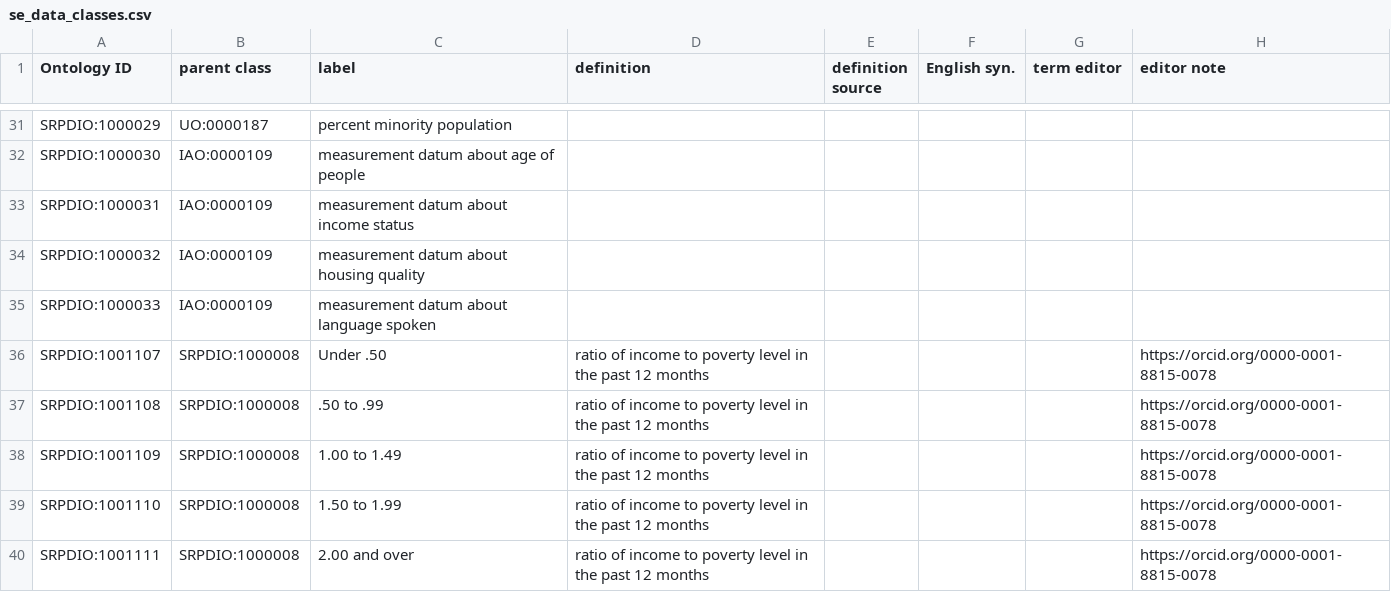
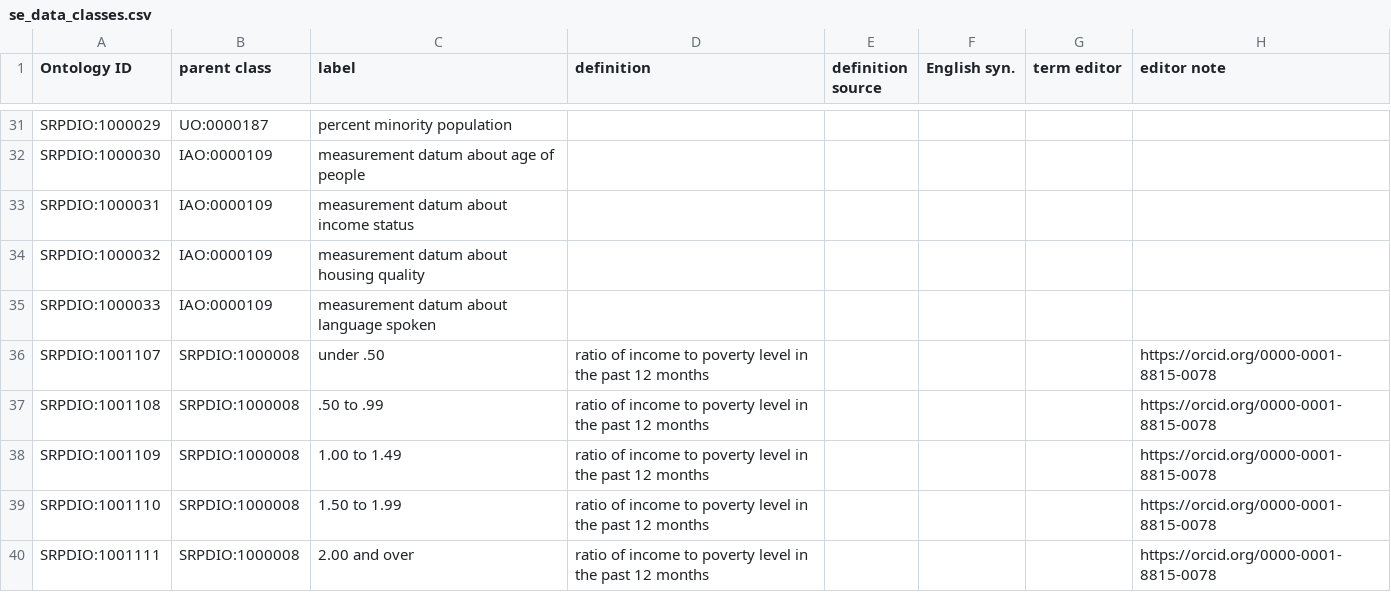
Before and after one commit to UA-SRC-data/srpdio, a CSV file: src/modules/se_data_classes.csv, drawn as a sheet; only a part is shown, gaps mark what is left out; the diff names each change by its address in the sheet, - before the commit and + after, or states it on an @@ line.

```diff
--- a/src/modules/se_data_classes.csv
+++ b/src/modules/se_data_classes.csv
-C36 (label): Under .50
+C36 (label): under .50
```
Also changed, not shown: src/modules/se_categorical_qualities.csv, 3 other files.
